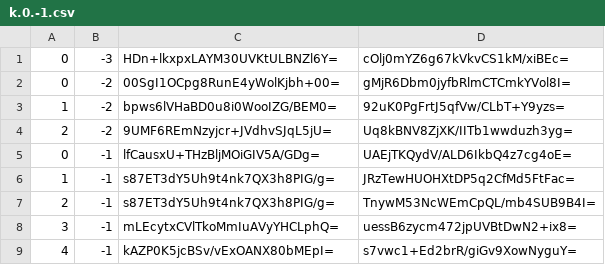
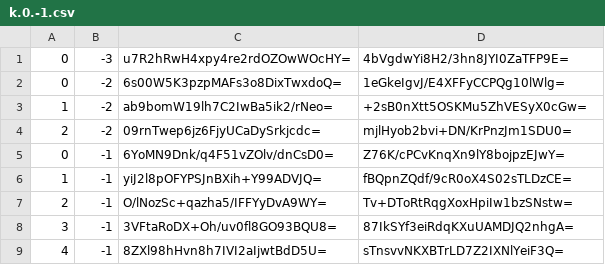
Before and after one commit to counterfitninja/chilled-nether, a CSV file: tiles/zoom.-2/metadata/k.0.-1.csv, drawn as a sheet.

```diff
--- a/tiles/zoom.-2/metadata/k.0.-1.csv
+++ b/tiles/zoom.-2/metadata/k.0.-1.csv
@@ -1,9 +1,9 @@
-0,-3,HDn+lkxpxLAYM30UVKtULBNZl6Y=,cOlj0mYZ6g67kVkvCS1kM/xiBEc=
-0,-2,00SgI1OCpg8RunE4yWolKjbh+00=,gMjR6Dbm0jyfbRlmCTCmkYVol8I=
-1,-2,bpws6lVHaBD0u8i0WooIZG/BEM0=,92uK0PgFrtJ5qfVw/CLbT+Y9yzs=
-2,-2,9UMF6REmNzyjcr+JVdhvSJqL5jU=,Uq8kBNV8ZjXK/IITb1wwduzh3yg=
-0,-1,lfCausxU+THzBljMOiGIV5A/GDg=,UAEjTKQydV/ALD6IkbQ4z7cg4oE=
-1,-1,s87ET3dY5Uh9t4nk7QX3h8PIG/g=,JRzTewHUOHXtDP5q2CfMd5FtFac=
-2,-1,s87ET3dY5Uh9t4nk7QX3h8PIG/g=,TnywM53NcWEmCpQL/mb4SUB9B4I=
-3,-1,mLEcytxCVlTkoMmIuAVyYHCLphQ=,uessB6zycm472jpUVBtDwN2+ix8=
-4,-1,kAZP0K5jcBSv/vExOANX80bMEpI=,s7vwc1+Ed2brR/giGv9XowNyguY=
+0,-3,u7R2hRwH4xpy4re2rdOZOwWOcHY=,4bVgdwYi8H2/3hn8JYI0ZaTFP9E=
+0,-2,6s00W5K3pzpMAFs3o8DixTwxdoQ=,1eGkeIgvJ/E4XFFyCCPQg10lWlg=
+1,-2,ab9bomW19lh7C2IwBa5ik2/rNeo=,+2sB0nXtt5OSKMu5ZhVESyX0cGw=
+2,-2,09rnTwep6jz6FjyUCaDySrkjcdc=,mjlHyob2bvi+DN/KrPnzJm1SDU0=
+0,-1,6YoMN9Dnk/q4F51vZOlv/dnCsD0=,Z76K/cPCvKnqXn9lY8bojpzEJwY=
+1,-1,yiJ2l8pOFYPSJnBXih+Y99ADVJQ=,fBQpnZQdf/9cR0oX4S02sTLDzCE=
+2,-1,O/lNozSc+qazha5/IFFYyDvA9WY=,Tv+DToRtRqgXoxHpiIw1bzSNstw=
+3,-1,3VFtaRoDX+Oh/uv0fl8GO93BQU8=,87IkSYf3eiRdqKXuUAMDJQ2nhgA=
+4,-1,8ZXl98hHvn8h7IVI2aIjwtBdD5U=,sTnsvvNKXBTrLD7Z2IXNlYeiF3Q=
```
Also changed, not shown: tiles/zoom.-3/metadata/k.0.-1.csv, 1 other file.
